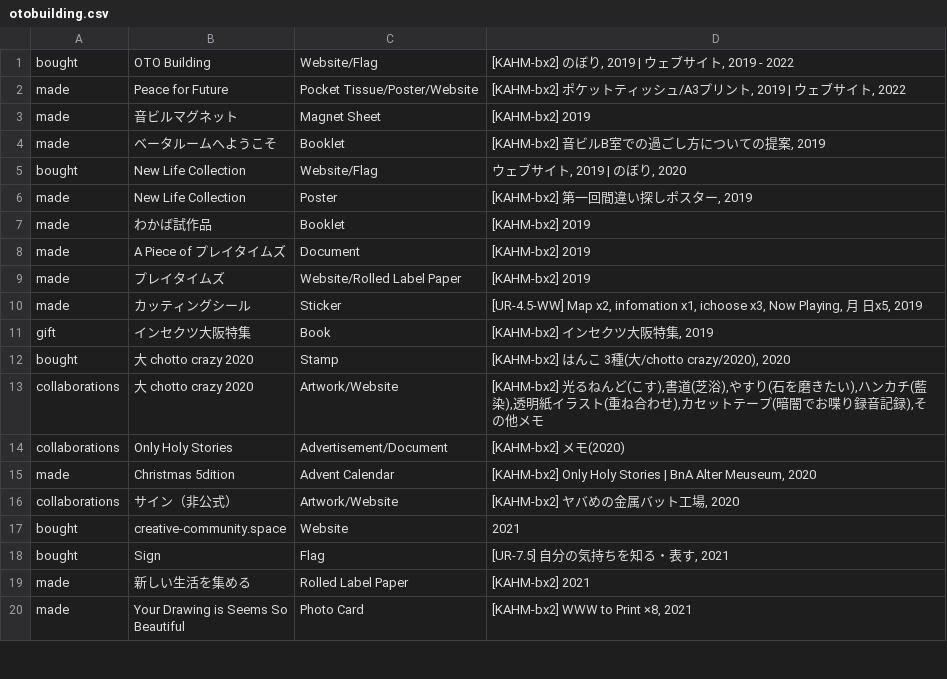
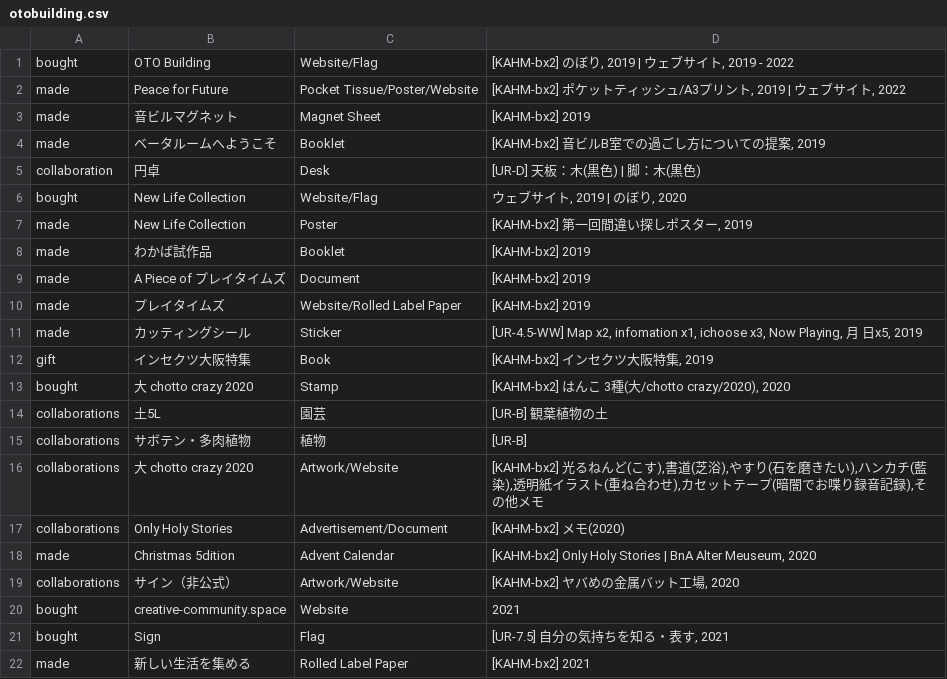
Before and after one commit to pe-hu/index, a CSV file: org/otobuilding.csv, drawn as a sheet; only a part is shown; the shorter side is filled out with more unchanged rows; the diff names each change by its address in the sheet, - before the commit and + after, or states it on an @@ line.

Commit message:
Update otobuilding.csv

```diff
--- a/org/otobuilding.csv
+++ b/org/otobuilding.csv
+row 5: collaboration | 円卓 | Desk | [UR-D] 天板：木(黒色) | 脚：木(黒色)
+row 14: collaborations | 土5L | 園芸 | [UR-B] 観葉植物の土
+row 15: collaborations | サボテン・多肉植物 | 植物 | [UR-B]
```
